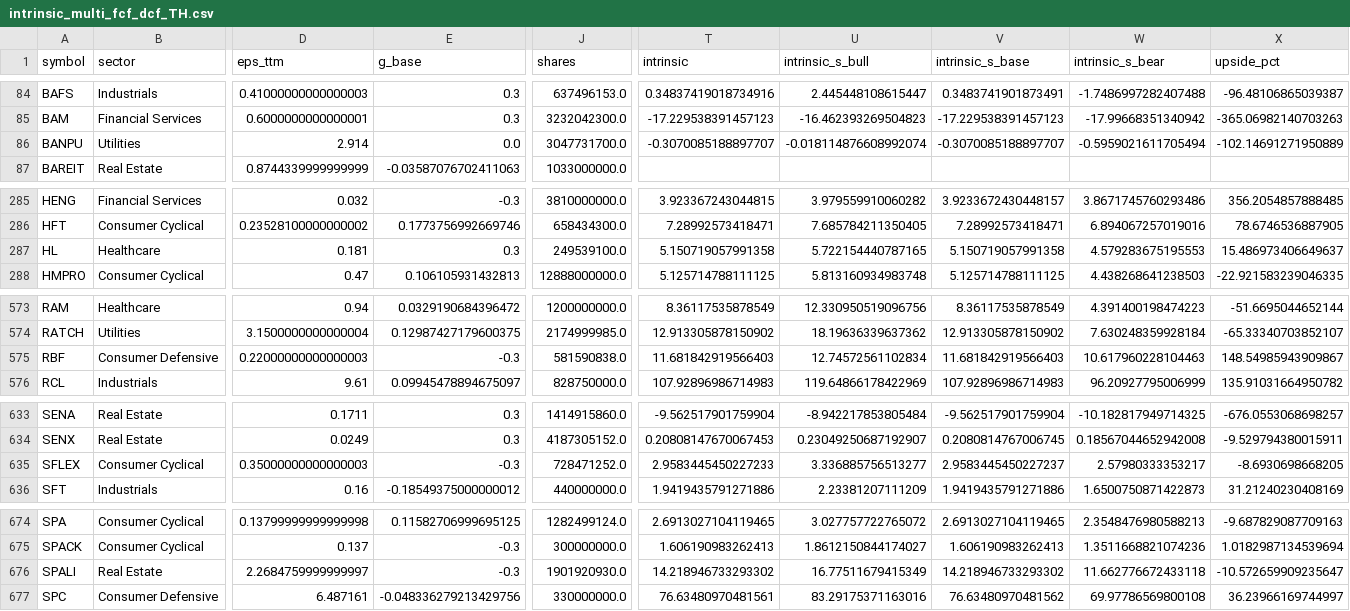
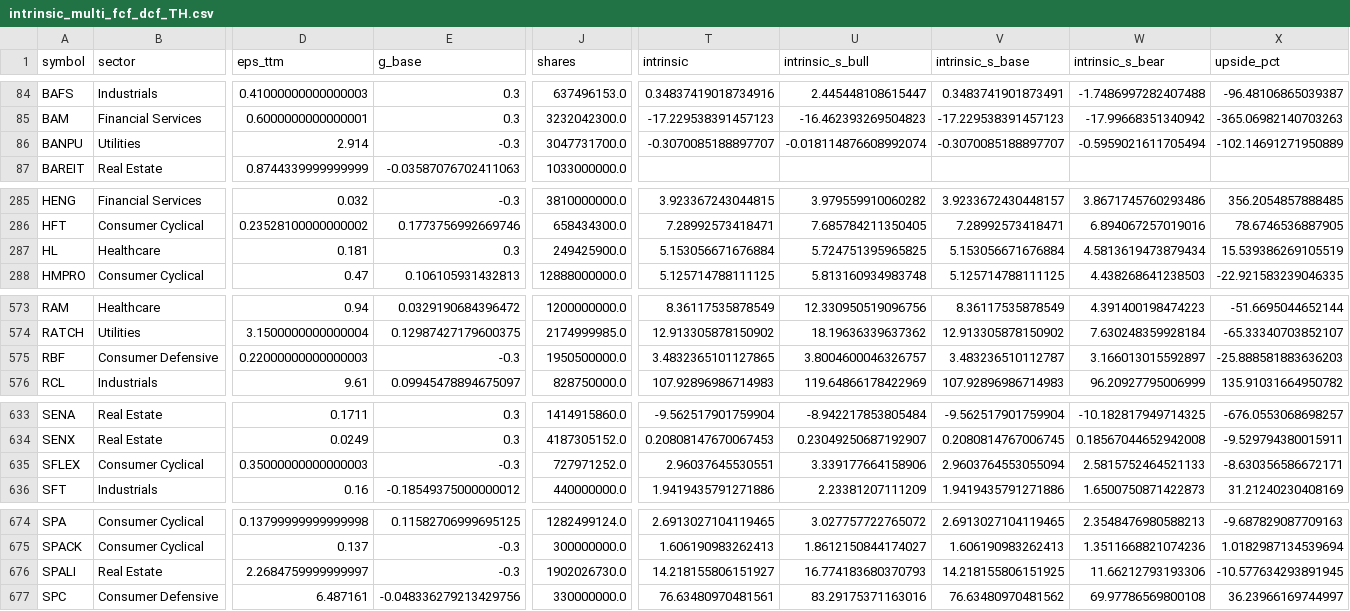
Before and after one commit to babeltechdev/thai-stock-data, a CSV file: intrinsic_multi_fcf_dcf_TH.csv, drawn as a sheet; only a part is shown, gaps mark what is left out; the diff names each change by its address in the sheet, - before the commit and + after, or states it on an @@ line.

```diff
--- a/intrinsic_multi_fcf_dcf_TH.csv
+++ b/intrinsic_multi_fcf_dcf_TH.csv
-E86 (g_base): 0.0
+E86 (g_base): -0.3
-J287 (shares): 249539100.0
+J287 (shares): 249425900.0
-T287 (intrinsic): 5.150719057991358
+T287 (intrinsic): 5.153056671676884
-U287 (intrinsic_s_bull): 5.722154440787165
+U287 (intrinsic_s_bull): 5.724751395965825
-V287 (intrinsic_s_base): 5.150719057991358
+V287 (intrinsic_s_base): 5.153056671676884
-W287 (intrinsic_s_bear): 4.579283675195553
+W287 (intrinsic_s_bear): 4.5813619473879434
-X287 (upside_pct): 15.486973406649637
+X287 (upside_pct): 15.539386269105519
-J575 (shares): 581590838.0
+J575 (shares): 1950500000.0
-T575 (intrinsic): 11.681842919566403
+T575 (intrinsic): 3.4832365101127865
-U575 (intrinsic_s_bull): 12.74572561102834
+U575 (intrinsic_s_bull): 3.8004600046326757
-V575 (intrinsic_s_base): 11.681842919566403
+V575 (intrinsic_s_base): 3.483236510112787
-W575 (intrinsic_s_bear): 10.617960228104463
+W575 (intrinsic_s_bear): 3.166013015592897
-X575 (upside_pct): 148.54985943909867
+X575 (upside_pct): -25.888581883636203
-J635 (shares): 728471252.0
+J635 (shares): 727971252.0
-T635 (intrinsic): 2.9583445450227233
+T635 (intrinsic): 2.96037645530551
-U635 (intrinsic_s_bull): 3.336885756513277
+U635 (intrinsic_s_bull): 3.339177664158906
-V635 (intrinsic_s_base): 2.9583445450227237
+V635 (intrinsic_s_base): 2.9603764553055094
-W635 (intrinsic_s_bear): 2.57980333353217
+W635 (intrinsic_s_bear): 2.5815752464521133
-X635 (upside_pct): -8.6930698668205
+X635 (upside_pct): -8.630356586672171
-J676 (shares): 1901920930.0
+J676 (shares): 1902026730.0
-T676 (intrinsic): 14.218946733293302
+T676 (intrinsic): 14.218155806151927
-U676 (intrinsic_s_bull): 16.77511679415349
+U676 (intrinsic_s_bull): 16.774183680370793
-V676 (intrinsic_s_base): 14.218946733293302
+V676 (intrinsic_s_base): 14.218155806151925
-W676 (intrinsic_s_bear): 11.662776672433118
+W676 (intrinsic_s_bear): 11.66212793193306
-X676 (upside_pct): -10.572659909235647
+X676 (upside_pct): -10.577634293891945
```
Also changed, not shown: consensus_targets_TH.csv, intrinsic_multi_eps_dcf_US.csv, 16 other files.
